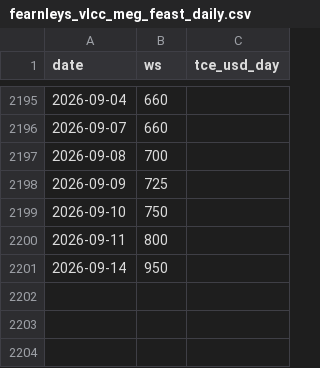
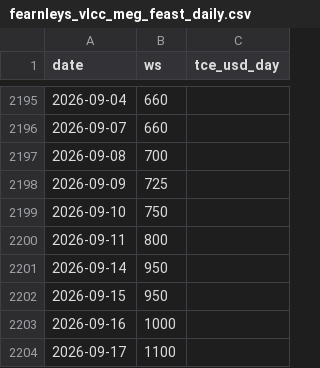
Before and after one commit to Data4ThePeople/VLCC, a CSV file: data/fearnleys_vlcc_meg_feast_daily.csv, drawn as a sheet; only a part is shown, gaps mark what is left out.

```diff
--- a/data/fearnleys_vlcc_meg_feast_daily.csv
+++ b/data/fearnleys_vlcc_meg_feast_daily.csv
@@ -2201 +2201,4 @@ date,ws,tce_usd_day
 2026-09-14,950,
+2026-09-15,950,
+2026-09-16,1000,
+2026-09-17,1100,
```
Also changed, not shown: data/fearnleys_vlcc_usg_asia_lumpsum_daily.csv, 3 other files.
